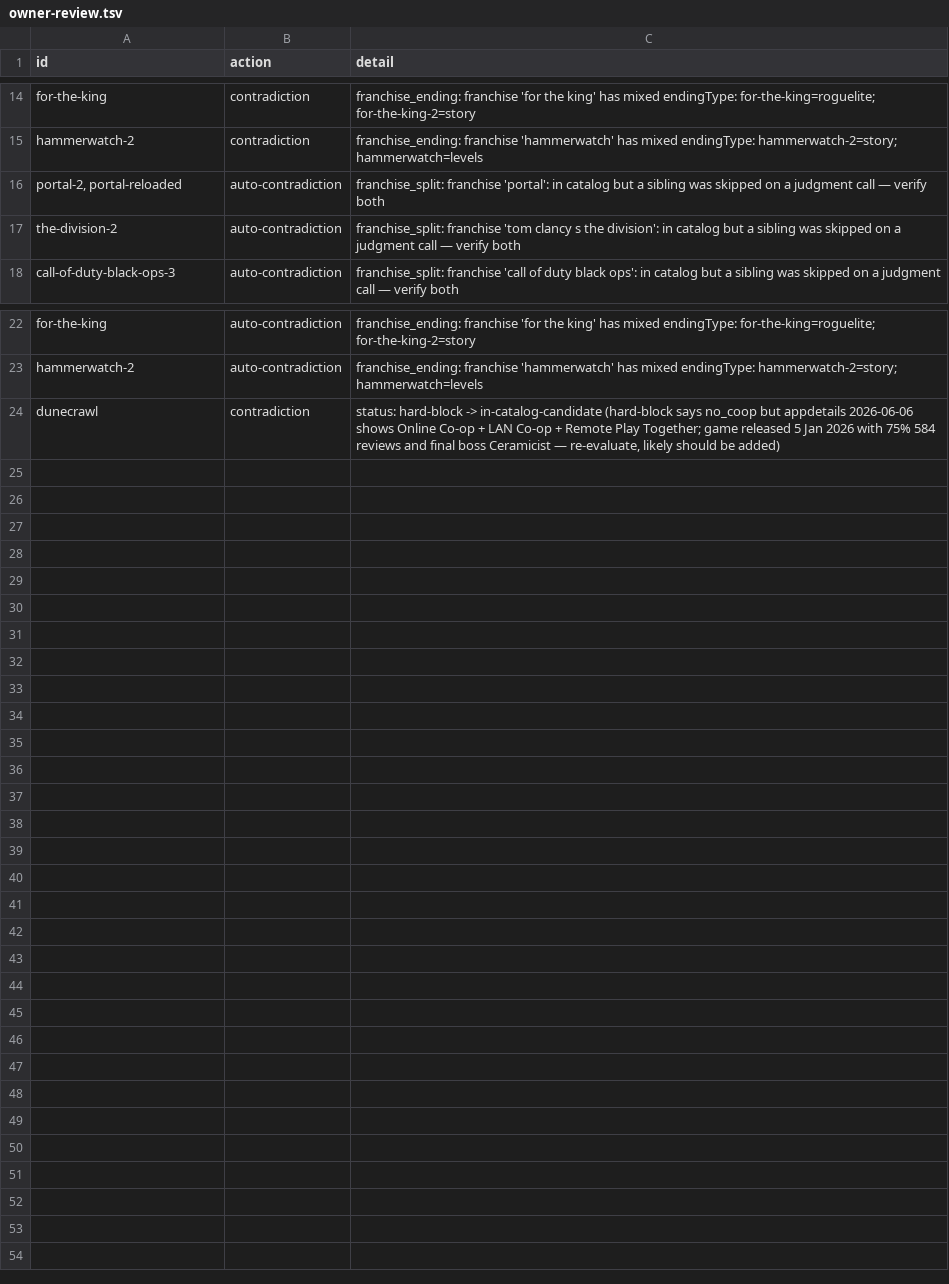
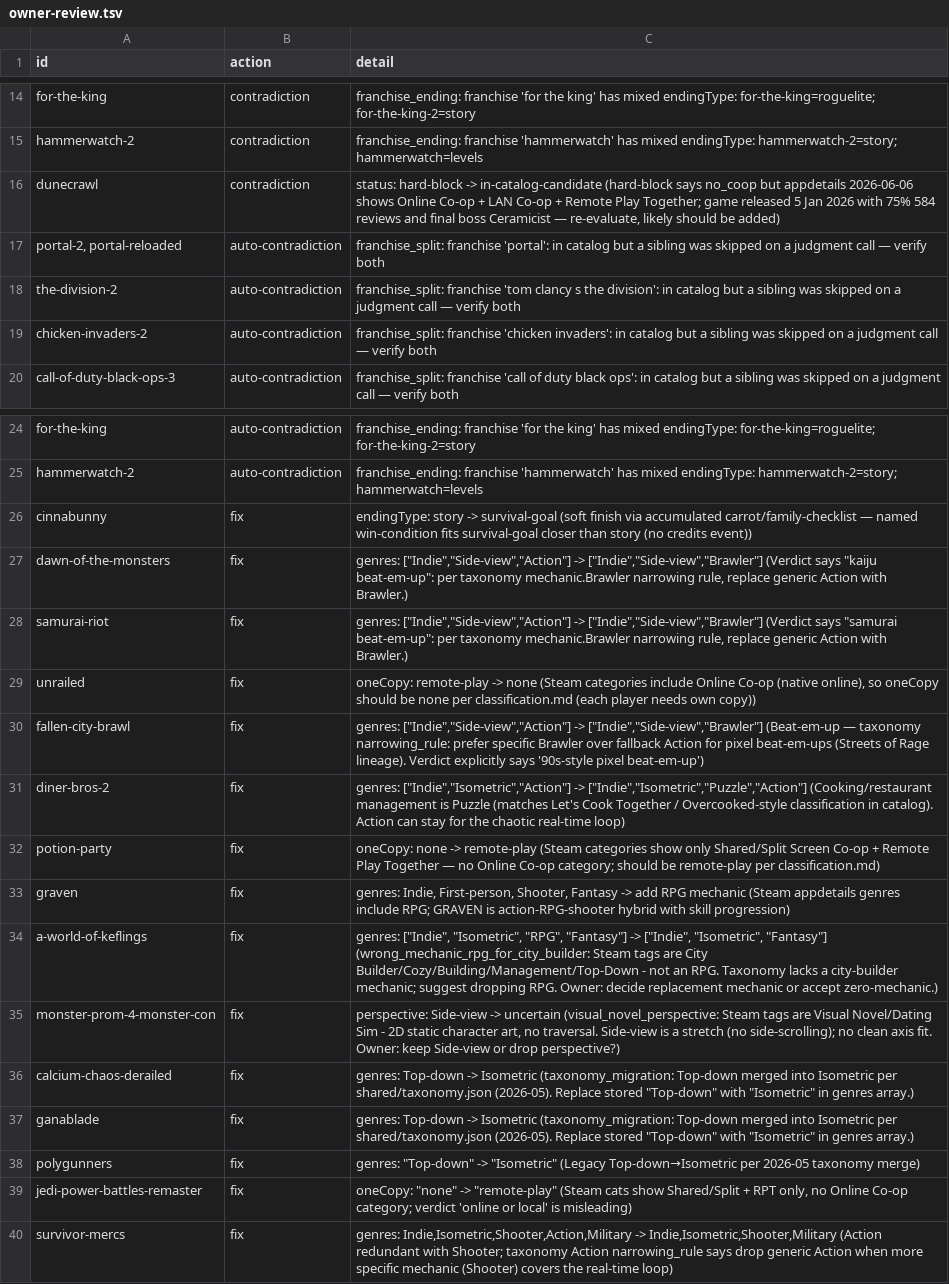
Before and after one commit to LoyEgor/pc-coop-games, a TSV file: .claude/skills/shared/owner-review.tsv, drawn as a sheet; only a part is shown, gaps mark what is left out.

Commit message:
Add list-invariant sweeper (sync_lists.py) + finalize state model
The four-list model (data.js + shared/reeval + shared/hard-block +
shared/owner-review) is enforced at two layers now: preventive write gates
(log_skip catalog-gate, append_entry drop_from_reeval) AND a deterministic
postfactum sweeper for anything that slips past them.

- sync_lists.py (new): reconciles any data.js/reeval/hard-block overlap by fixed
  precedence (catalog > reeval > hard-block; catalog∩hard-block also flags
  owner-review). No LLM. Both launchers run it --apply at the start of every run.
- run-coop-hunter.sh: FIX bash 3.2 syntax break (apostrophe "that's" inside the
  $(cat <<'HEREDOC') prompt made the whole script fail bash -n — it would have
  crashed on launch). Plus the sync_lists hookup.
- run-fact-checker.sh: sync_lists hookup before the consistency audit.
- CLAUDE.md §6b: document the sweeper as the invariant's second layer.
- Removed legacy batch_append.py (unreferenced). .gitignore: burst temp files.

Run results swept in: fact-checker `new` pass (done, +17 fixes, owner-review
queue updated); coop-hunter overnight growth (data.js now 708 games);
cosmo-s-quickstop overlap resolved (catalog only, dropped from reeval).

```diff
--- a/.claude/skills/shared/owner-review.tsv
+++ b/.claude/skills/shared/owner-review.tsv
@@ -15,4 +15,6 @@ for-the-king	contradiction	franchise_ending: franchise 'for the king' has mixed
 hammerwatch-2	contradiction	franchise_ending: franchise 'hammerwatch' has mixed endingType: hammerwatch-2=story; hammerwatch=levels
+dunecrawl	contradiction	status: hard-block -> in-catalog-candidate (hard-block says no_coop but appdetails 2026-06-06 shows Online Co-op + LAN Co-op + Remote Play Together; game released 5 Jan 2026 with 75% 584 reviews and final boss Ceramicist — re-evaluate, likely should be added)
 portal-2, portal-reloaded	auto-contradiction	franchise_split: franchise 'portal': in catalog but a sibling was skipped on a judgment call — verify both
 the-division-2	auto-contradiction	franchise_split: franchise 'tom clancy s the division': in catalog but a sibling was skipped on a judgment call — verify both
+chicken-invaders-2	auto-contradiction	franchise_split: franchise 'chicken invaders': in catalog but a sibling was skipped on a judgment call — verify both
 call-of-duty-black-ops-3	auto-contradiction	franchise_split: franchise 'call of duty black ops': in catalog but a sibling was skipped on a judgment call — verify both
@@ -23,2 +25,16 @@ for-the-king	auto-contradiction	franchise_ending: franchise 'for the king' has m
 hammerwatch-2	auto-contradiction	franchise_ending: franchise 'hammerwatch' has mixed endingType: hammerwatch-2=story; hammerwatch=levels
-dunecrawl	contradiction	status: hard-block -> in-catalog-candidate (hard-block says no_coop but appdetails 2026-06-06 shows Online Co-op + LAN Co-op + Remote Play Together; game released 5 Jan 2026 with 75% 584 reviews and final boss Ceramicist — re-evaluate, likely should be added)
+cinnabunny	fix	endingType: story -> survival-goal (soft finish via accumulated carrot/family-checklist — named win-condition fits survival-goal closer than story (no credits event))
+dawn-of-the-monsters	fix	genres: ["Indie","Side-view","Action"] -> ["Indie","Side-view","Brawler"] (Verdict says "kaiju beat-em-up": per taxonomy mechanic.Brawler narrowing rule, replace generic Action with Brawler.)
+samurai-riot	fix	genres: ["Indie","Side-view","Action"] -> ["Indie","Side-view","Brawler"] (Verdict says "samurai beat-em-up": per taxonomy mechanic.Brawler narrowing rule, replace generic Action with Brawler.)
+unrailed	fix	oneCopy: remote-play -> none (Steam categories include Online Co-op (native online), so oneCopy should be none per classification.md (each player needs own copy))
+fallen-city-brawl	fix	genres: ["Indie","Side-view","Action"] -> ["Indie","Side-view","Brawler"] (Beat-em-up — taxonomy narrowing_rule: prefer specific Brawler over fallback Action for pixel beat-em-ups (Streets of Rage lineage). Verdict explicitly says '90s-style pixel beat-em-up')
+diner-bros-2	fix	genres: ["Indie","Isometric","Action"] -> ["Indie","Isometric","Puzzle","Action"] (Cooking/restaurant management is Puzzle (matches Let's Cook Together / Overcooked-style classification in catalog). Action can stay for the chaotic real-time loop)
+potion-party	fix	oneCopy: none -> remote-play (Steam categories show only Shared/Split Screen Co-op + Remote Play Together — no Online Co-op category; should be remote-play per classification.md)
+graven	fix	genres: Indie, First-person, Shooter, Fantasy -> add RPG mechanic (Steam appdetails genres include RPG; GRAVEN is action-RPG-shooter hybrid with skill progression)
+a-world-of-keflings	fix	genres: ["Indie", "Isometric", "RPG", "Fantasy"] -> ["Indie", "Isometric", "Fantasy"] (wrong_mechanic_rpg_for_city_builder: Steam tags are City Builder/Cozy/Building/Management/Top-Down - not an RPG. Taxonomy lacks a city-builder mechanic; suggest dropping RPG. Owner: decide replacement mechanic or accept zero-mechanic.)
+monster-prom-4-monster-con	fix	perspective: Side-view -> uncertain (visual_novel_perspective: Steam tags are Visual Novel/Dating Sim - 2D static character art, no traversal. Side-view is a stretch (no side-scrolling); no clean axis fit. Owner: keep Side-view or drop perspective?)
+calcium-chaos-derailed	fix	genres: Top-down -> Isometric (taxonomy_migration: Top-down merged into Isometric per shared/taxonomy.json (2026-05). Replace stored "Top-down" with "Isometric" in genres array.)
+ganablade	fix	genres: Top-down -> Isometric (taxonomy_migration: Top-down merged into Isometric per shared/taxonomy.json (2026-05). Replace stored "Top-down" with "Isometric" in genres array.)
+polygunners	fix	genres: "Top-down" -> "Isometric" (Legacy Top-down→Isometric per 2026-05 taxonomy merge)
+jedi-power-battles-remaster	fix	oneCopy: "none" -> "remote-play" (Steam cats show Shared/Split + RPT only, no Online Co-op category; verdict 'online or local' is misleading)
+survivor-mercs	fix	genres: Indie,Isometric,Shooter,Action,Military -> Indie,Isometric,Shooter,Military (Action redundant with Shooter; taxonomy Action narrowing_rule says drop generic Action when more specific mechanic (Shooter) covers the real-time loop)
```
Also changed, not shown: .claude/skills/shared/reeval.tsv, 9 other files.
